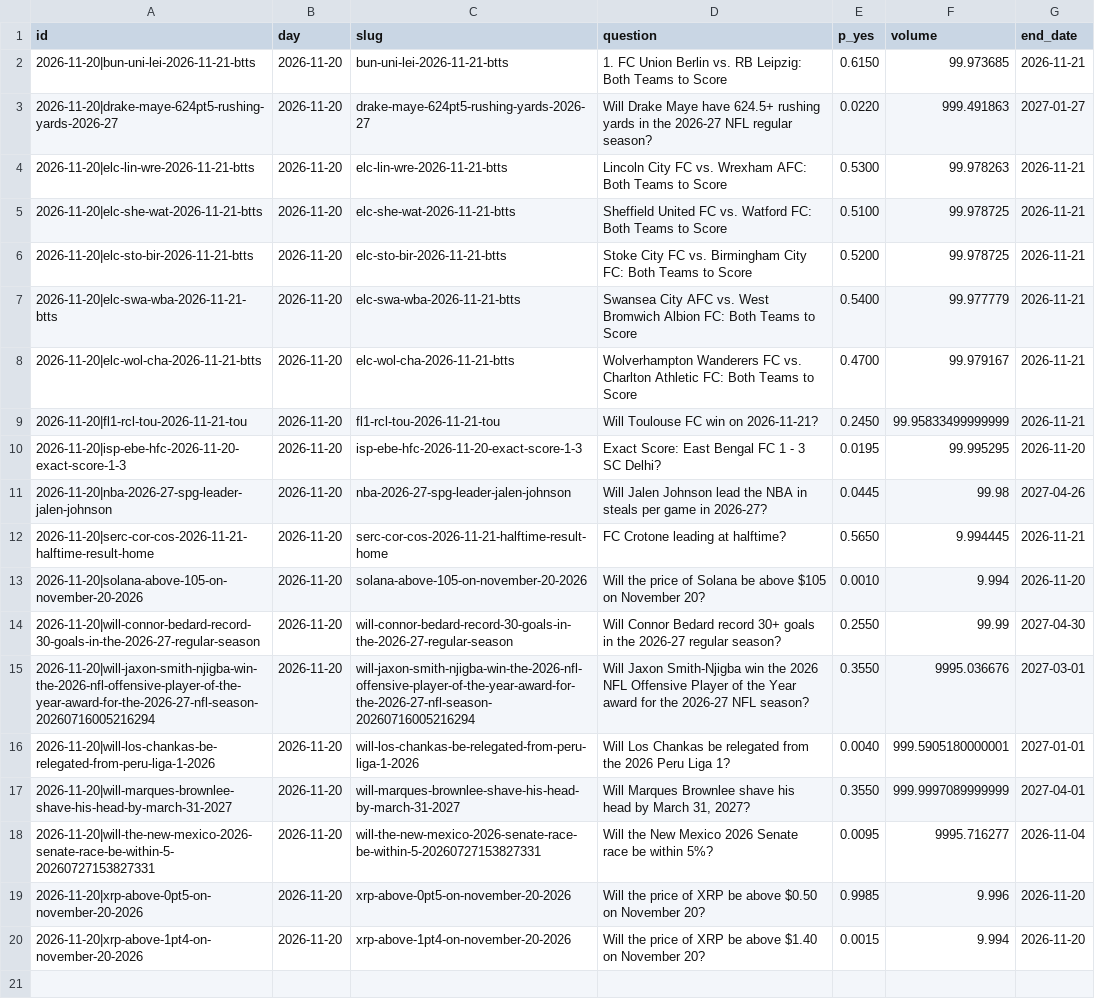
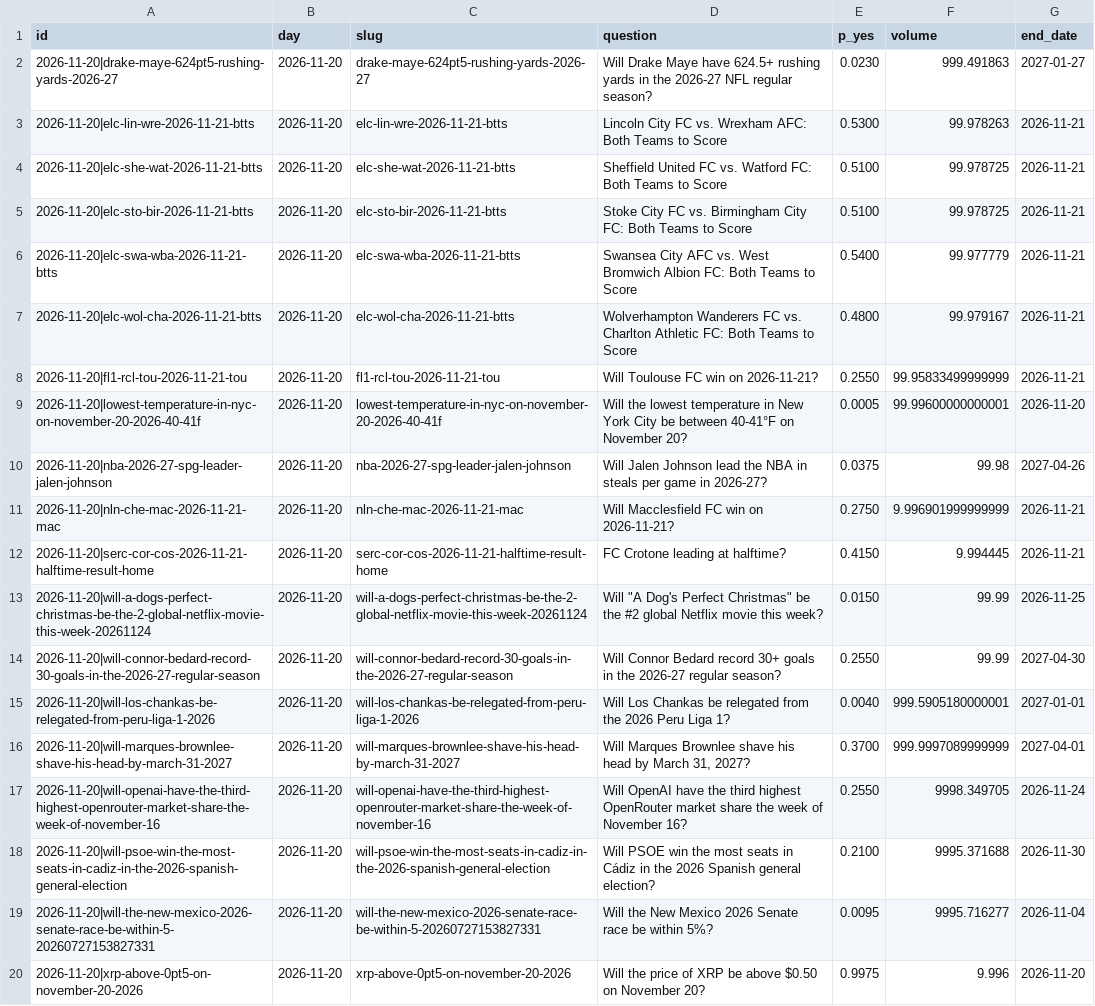
Before and after one commit to Leontim696/BND-Global-Trading-Intelligence, a CSV file: polymarket.csv, drawn as a sheet; removed rows and columns are numbered as before the commit, all else as after; the diff names each change by its address in the sheet, - before the commit and + after, or states it on an @@ line.

```diff
--- a/polymarket.csv
+++ b/polymarket.csv
-row 2: 2026-11-20|bun-uni-lei-2026-11-21-btts | 2026-11-20 | bun-uni-lei-2026-11-21-btts | 1. FC Union Berlin vs. RB Leipzig: Both Teams to Score | 0.6150 | 99.973685 | 2026-11-21
-E2 (p_yes): 0.0220
+E2 (p_yes): 0.0230
-E5 (p_yes): 0.5200
+E5 (p_yes): 0.5100
-E7 (p_yes): 0.4700
+E7 (p_yes): 0.4800
-E8 (p_yes): 0.2450
+E8 (p_yes): 0.2550
-row 10: 2026-11-20|isp-ebe-hfc-2026-11-20-exact-score-1-3 | 2026-11-20 | isp-ebe-hfc-2026-11-20-exact-score-1-3 | Exact Score: East Bengal FC 1 - 3 SC Delhi? | 0.0195 | 99.995295 | 2026-11-20
+row 9: 2026-11-20|lowest-temperature-in-nyc-on-november-20-2026-40-41f | 2026-11-20 | lowest-temperature-in-nyc-on-november-20-2026-40-41f | Will the lowest temperature in New York City be between 40-41°F on November 20? | 0.0005 | 99.99600000000001 | 2026-11-20
-E10 (p_yes): 0.0445
+E10 (p_yes): 0.0375
+row 11: 2026-11-20|nln-che-mac-2026-11-21-mac | 2026-11-20 | nln-che-mac-2026-11-21-mac | Will Macclesfield FC win on 2026-11-21? | 0.2750 | 9.996901999999999 | 2026-11-21
-E12 (p_yes): 0.5650
+E12 (p_yes): 0.4150
-row 13: 2026-11-20|solana-above-105-on-november-20-2026 | 2026-11-20 | solana-above-105-on-november-20-2026 | Will the price of Solana be above $105 on November 20? | 0.0010 | 9.994 | 2026-11-20
+row 13: 2026-11-20|will-a-dogs-perfect-christmas-be-the-2-global-netflix-movie-this-week-20261124 | 2026-11-20 | will-a-dogs-perfect-christmas-be-the-2-global-netflix-movie-this-week-20261124 | Will "A Dog's Perfect Christmas" be the #2 global Netflix movie this week? | 0.0150 | 99.99 | 2026-11-25
-row 15: 2026-11-20|will-jaxon-smith-njigba-win-the-2026-nfl-offensive-player-of-the-year-award-for-the-2026-27-nfl-season-20260716005216294 | 2026-11-20 | will-jaxon-smith-njigba-win-the-2026-nfl-offensive-player-of-the-year-award-for-the-2026-27-nfl-season-20260716005216294 | Will Jaxon Smith-Njigba win the 2026 NFL Offensive Player of the Year award for the 2026-27 NFL season? | 0.3550 | 9995.036676 | 2027-03-01
-E16 (p_yes): 0.3550
+E16 (p_yes): 0.3700
+row 17: 2026-11-20|will-openai-have-the-third-highest-openrouter-market-share-the-week-of-november-16 | 2026-11-20 | will-openai-have-the-third-highest-openrouter-market-share-the-week-of-november-16 | Will OpenAI have the third highest OpenRouter market share the week of November 16? | 0.2550 | 9998.349705 | 2026-11-24
+row 18: 2026-11-20|will-psoe-win-the-most-seats-in-cadiz-in-the-2026-spanish-general-election | 2026-11-20 | will-psoe-win-the-most-seats-in-cadiz-in-the-2026-spanish-general-election | Will PSOE win the most seats in Cádiz in the 2026 Spanish general election? | 0.2100 | 9995.371688 | 2026-11-30
-E20 (p_yes): 0.9985
+E20 (p_yes): 0.9975
-row 20: 2026-11-20|xrp-above-1pt4-on-november-20-2026 | 2026-11-20 | xrp-above-1pt4-on-november-20-2026 | Will the price of XRP be above $1.40 on November 20? | 0.0015 | 9.994 | 2026-11-20
```
Also changed, not shown: fred.csv, 1 other file.
